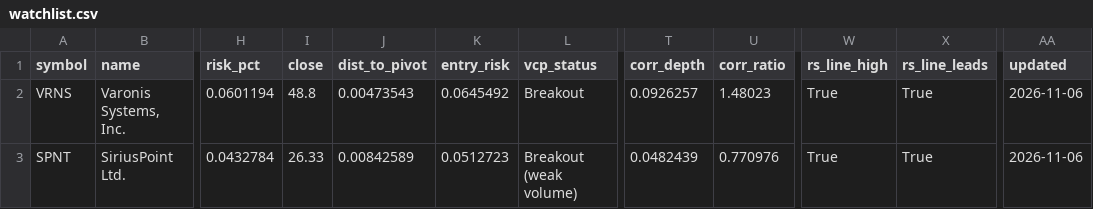
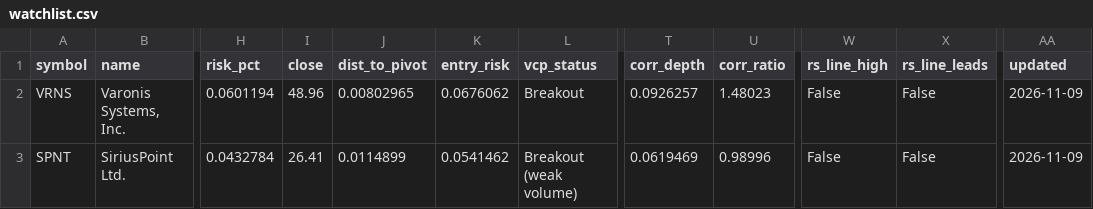
Before and after one commit to teesarasas/sepa-screener, a CSV file: data/watchlist.csv, drawn as a sheet; only a part is shown, gaps mark what is left out; the diff names each change by its address in the sheet, - before the commit and + after, or states it on an @@ line.

```diff
--- a/data/watchlist.csv
+++ b/data/watchlist.csv
-I2 (close): 48.8
+I2 (close): 48.96
-J2 (dist_to_pivot): 0.00473543
+J2 (dist_to_pivot): 0.00802965
-K2 (entry_risk): 0.0645492
+K2 (entry_risk): 0.0676062
-W2:W3 (rs_line_high): True
+W2:W3 (rs_line_high): False
-X2:X3 (rs_line_leads): True
+X2:X3 (rs_line_leads): False
-AA2:AA3 (updated): 2026-11-06
+AA2:AA3 (updated): 2026-11-09
-I3 (close): 26.33
+I3 (close): 26.41
-J3 (dist_to_pivot): 0.00842589
+J3 (dist_to_pivot): 0.0114899
-K3 (entry_risk): 0.0512723
+K3 (entry_risk): 0.0541462
-T3 (corr_depth): 0.0482439
+T3 (corr_depth): 0.0619469
-U3 (corr_ratio): 0.770976
+U3 (corr_ratio): 0.98996
```
Also changed, not shown: 3 other files.
